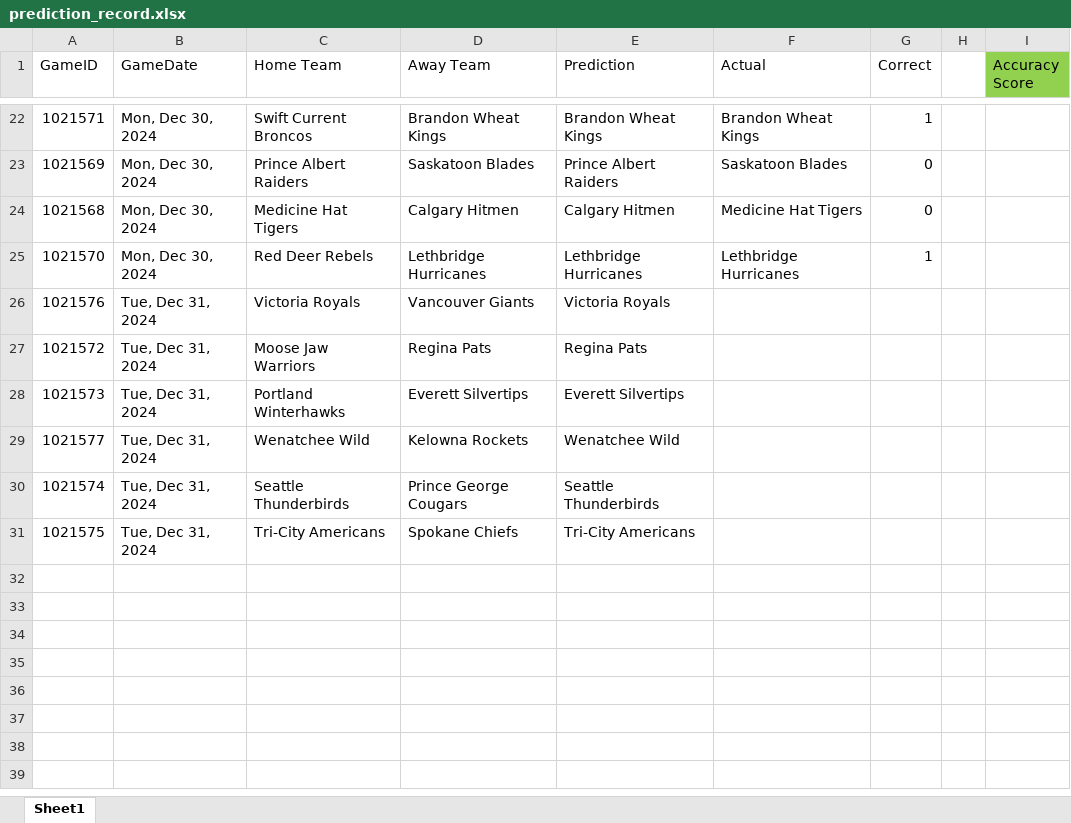
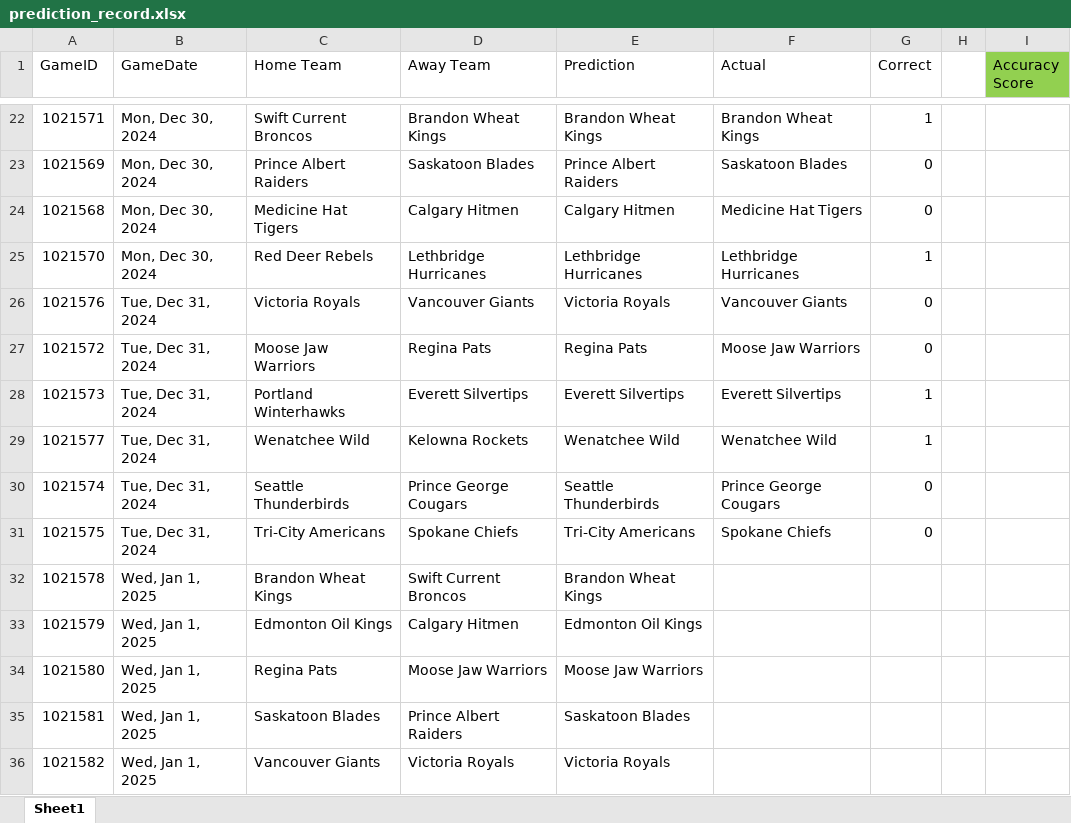
Before and after one commit to caleb-stewart/WHL-Game-Predictor, an Excel workbook: prediction_record.xlsx, sheet Sheet1, drawn as a sheet; only a part is shown, gaps mark what is left out; values as stored, in another font and other column widths than the file's, no borders; the diff names each change by its address in the sheet, - before the commit and + after, or states it on an @@ line.

Commit message:
Fixed Excel error

```diff
--- a/prediction_record.xlsx (sheet Sheet1)
+++ b/prediction_record.xlsx (sheet Sheet1)
-F26 (Actual): (empty)
+F26 (Actual): Vancouver Giants
-G26:G27 (Correct): (empty)
+G26:G27 (Correct): 0
-F27 (Actual): (empty)
+F27 (Actual): Moose Jaw Warriors
-F28 (Actual): (empty)
+F28 (Actual): Everett Silvertips
-G28:G29 (Correct): (empty)
+G28:G29 (Correct): 1
-F29 (Actual): (empty)
+F29 (Actual): Wenatchee Wild
-F30 (Actual): (empty)
+F30 (Actual): Prince George Cougars
-G30:G31 (Correct): (empty)
+G30:G31 (Correct): 0
-F31 (Actual): (empty)
+F31 (Actual): Spokane Chiefs
+row 32: 1021578 | Wed, Jan 1, 2025 | Brandon Wheat Kings | Swift Current Broncos | Brandon Wheat Kings
+row 33: 1021579 | Wed, Jan 1, 2025 | Edmonton Oil Kings | Calgary Hitmen | Edmonton Oil Kings
+row 34: 1021580 | Wed, Jan 1, 2025 | Regina Pats | Moose Jaw Warriors | Moose Jaw Warriors
+row 35: 1021581 | Wed, Jan 1, 2025 | Saskatoon Blades | Prince Albert Raiders | Saskatoon Blades
+row 36: 1021582 | Wed, Jan 1, 2025 | Vancouver Giants | Victoria Royals | Victoria Royals
```
Also changed, not shown: 2 other files.
